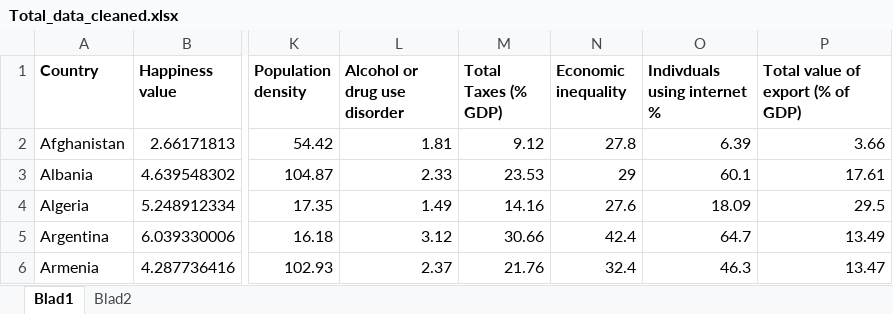
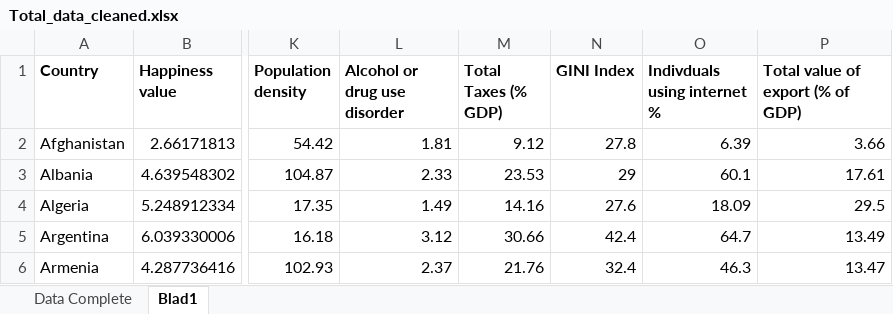
Before and after one commit to FelixDryselius/DataMining-Group23, an Excel workbook: data_tables/Total_data_cleaned.xlsx, sheet Blad1, drawn as a sheet; only a part is shown, gaps mark what is left out; values as stored, in another font and other column widths than the file's, no borders; the diff names each change by its address in the sheet, - before the commit and + after, or states it on an @@ line.

Commit message:
Total data completed with missing values

```diff
--- a/data_tables/Total_data_cleaned.xlsx (sheet Blad1)
+++ b/data_tables/Total_data_cleaned.xlsx (sheet Blad1)
-sheet tab: Blad2
+sheet tab: Data Complete
@@ sheet tab order changed: Data Complete | Blad1 @@
-N1: Economic inequality
+N1: GINI Index
```
Also changed, not shown: sheet Data Complete, formulas that keep their value, 2 other files.
